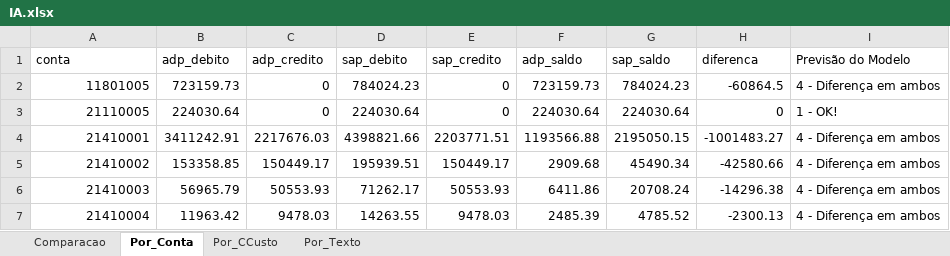
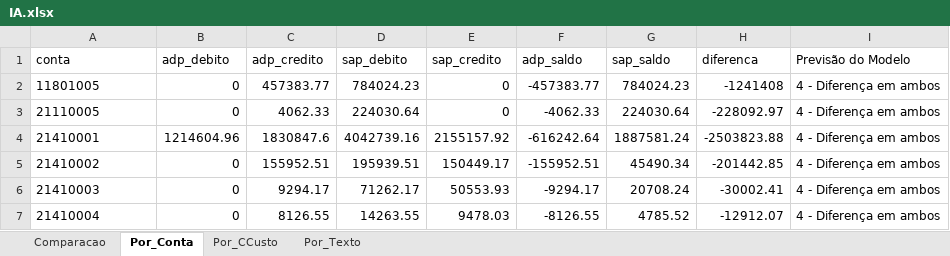
Before and after one commit to CesarAugustoNeves/Projeto_Integrador5, an Excel workbook: dados/user/IA.xlsx, sheet Por_Conta, drawn as a sheet; only a part is shown; values as stored, in another font and other column widths than the file's, no borders; the diff covers the shown part only; the diff names each change by its address in the sheet, - before the commit and + after, or states it on an @@ line.

```diff
--- a/dados/user/IA.xlsx (sheet Por_Conta)
+++ b/dados/user/IA.xlsx (sheet Por_Conta)
-A2:A7 alignment: right
+A2:A7 alignment: left
-B2 (adp_debito): 723159.73
+B2 (adp_debito): 0
-C2 (adp_credito): 0
+C2 (adp_credito): 457383.77
-F2 (adp_saldo): 723159.73
+F2 (adp_saldo): -457383.77
-H2 (diferenca): -60864.5
+H2 (diferenca): -1241408
-B3 (adp_debito): 224030.64
+B3 (adp_debito): 0
-C3 (adp_credito): 0
+C3 (adp_credito): 4062.33
-F3 (adp_saldo): 224030.64
+F3 (adp_saldo): -4062.33
-H3 (diferenca): 0
+H3 (diferenca): -228092.97
-I3 (Previsão do Modelo): 1 - OK!
+I3 (Previsão do Modelo): 4 - Diferença em ambos
-B4 (adp_debito): 3411242.91
+B4 (adp_debito): 1214604.96
-C4 (adp_credito): 2217676.03
+C4 (adp_credito): 1830847.6
-D4 (sap_debito): 4398821.66
+D4 (sap_debito): 4042739.16
-E4 (sap_credito): 2203771.51
+E4 (sap_credito): 2155157.92
-F4 (adp_saldo): 1193566.88
+F4 (adp_saldo): -616242.64
-G4 (sap_saldo): 2195050.15
+G4 (sap_saldo): 1887581.24
-H4 (diferenca): -1001483.27
+H4 (diferenca): -2503823.88
-B5 (adp_debito): 153358.85
+B5 (adp_debito): 0
-C5 (adp_credito): 150449.17
+C5 (adp_credito): 155952.51
-F5 (adp_saldo): 2909.68
+F5 (adp_saldo): -155952.51
-H5 (diferenca): -42580.66
+H5 (diferenca): -201442.85
-B6 (adp_debito): 56965.79
+B6 (adp_debito): 0
-C6 (adp_credito): 50553.93
+C6 (adp_credito): 9294.17
-F6 (adp_saldo): 6411.86
+F6 (adp_saldo): -9294.17
-H6 (diferenca): -14296.38
+H6 (diferenca): -30002.41
-B7 (adp_debito): 11963.42
+B7 (adp_debito): 0
-C7 (adp_credito): 9478.03
+C7 (adp_credito): 8126.55
-F7 (adp_saldo): 2485.39
+F7 (adp_saldo): -8126.55
-H7 (diferenca): -2300.13
+H7 (diferenca): -12912.07
```
Also changed, not shown: 3 added rows, 151 edited cells and cell formats elsewhere in this sheet, sheet Comparacao, sheet Por_Texto, sheet Por_CCusto, dados/user/ADP.xlsx, dados/user/SAP.xlsx, 33 other files.
